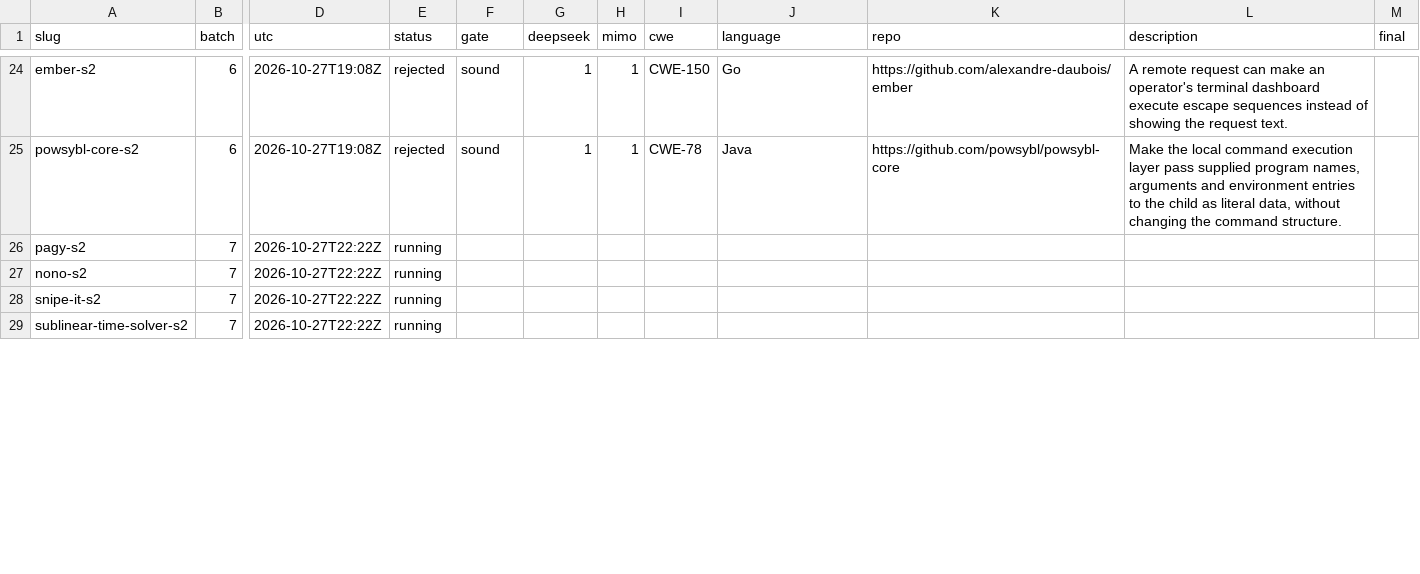
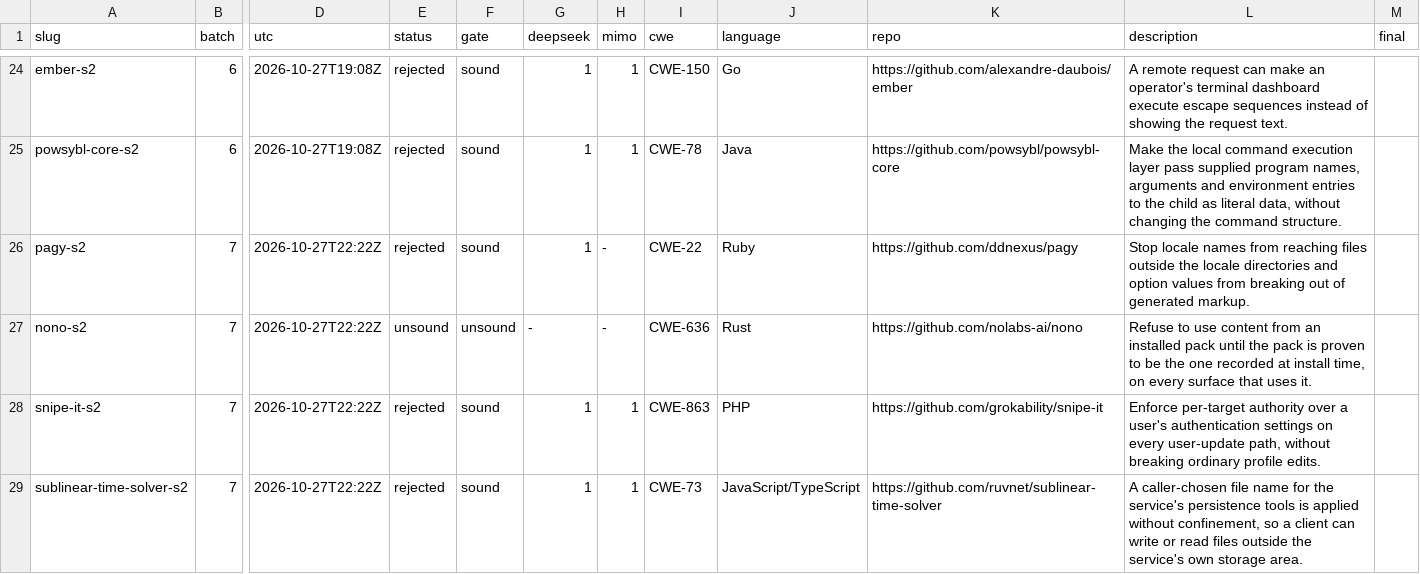
Before and after one commit to sherazrazadev/swe-benching, a TSV file: reports/actions/tasks.tsv, drawn as a sheet; only a part is shown, gaps mark what is left out; the diff covers the shown part only; the diff names each change by its address in the sheet, - before the commit and + after, or states it on an @@ line.

```diff
--- a/reports/actions/tasks.tsv
+++ b/reports/actions/tasks.tsv
-E26 (status): running
+E26 (status): rejected
-F26 (gate): (empty)
+F26 (gate): sound
-G26 (deepseek): (empty)
+G26 (deepseek): 1
-H26:H27 (mimo): (empty)
+H26:H27 (mimo): -
-I26 (cwe): (empty)
+I26 (cwe): CWE-22
-J26 (language): (empty)
+J26 (language): Ruby
-K26 (repo): (empty)
+K26 (repo): https://github.com/ddnexus/pagy
-L26 (description): (empty)
+L26 (description): Stop locale names from reaching files outside the locale directories and option values from breaking out of generated markup.
-E27 (status): running
+E27 (status): unsound
-F27 (gate): (empty)
+F27 (gate): unsound
-G27 (deepseek): (empty)
+G27 (deepseek): -
-I27 (cwe): (empty)
+I27 (cwe): CWE-636
-J27 (language): (empty)
+J27 (language): Rust
-K27 (repo): (empty)
+K27 (repo): https://github.com/nolabs-ai/nono
-L27 (description): (empty)
+L27 (description): Refuse to use content from an installed pack until the pack is proven to be the one recorded at install time, on every surface that uses it.
-E28:E29 (status): running
+E28:E29 (status): rejected
-F28:F29 (gate): (empty)
+F28:F29 (gate): sound
-G28:G29 (deepseek): (empty)
+G28:G29 (deepseek): 1
-H28:H29 (mimo): (empty)
+H28:H29 (mimo): 1
-I28 (cwe): (empty)
+I28 (cwe): CWE-863
-J28 (language): (empty)
+J28 (language): PHP
-K28 (repo): (empty)
+K28 (repo): https://github.com/grokability/snipe-it
-L28 (description): (empty)
+L28 (description): Enforce per-target authority over a user's authentication settings on every user-update path, without breaking ordinary profile edits.
-I29 (cwe): (empty)
+I29 (cwe): CWE-73
-J29 (language): (empty)
+J29 (language): JavaScript/TypeScript
-K29 (repo): (empty)
+K29 (repo): https://github.com/ruvnet/sublinear-time-solver
-L29 (description): (empty)
+L29 (description): A caller-chosen file name for the service's persistence tools is applied without confinement, so a client can write or read files outside the service's own storage area.
```
Also changed, not shown: 16 edited cells elsewhere in this file, 2 other files.
